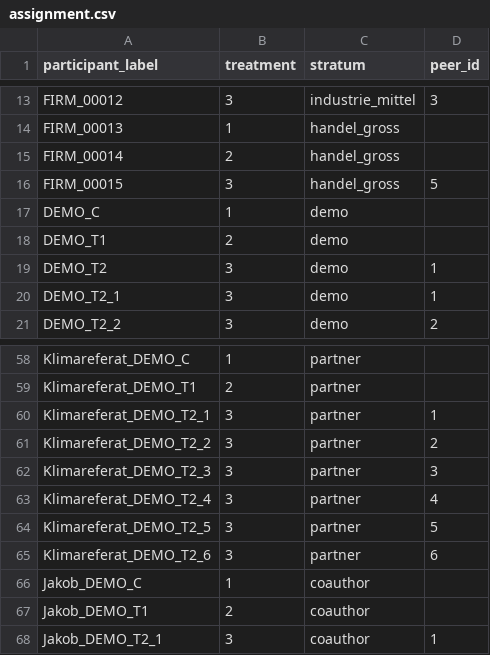
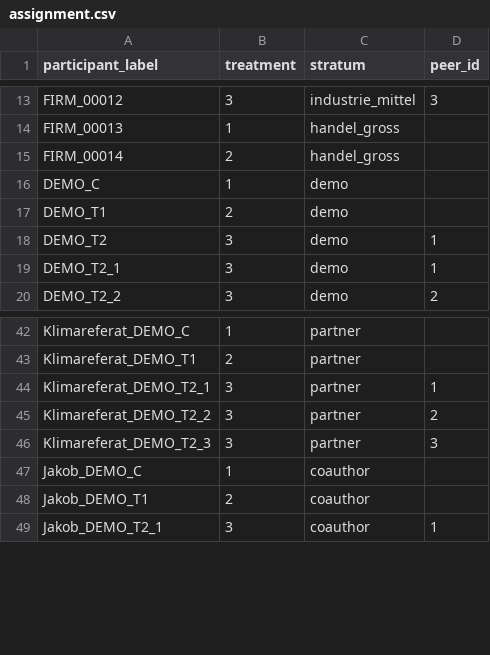
Before and after one commit to jakobfam/klimabonus_experiment_code, a CSV file: klimabonus/data/assignment.csv, drawn as a sheet; only a part is shown, gaps mark what is left out; the diff covers the shown part only.

```diff
--- a/klimabonus/data/assignment.csv
+++ b/klimabonus/data/assignment.csv
@@ -15,3 +15,2 @@ FIRM_00013,1,handel_gross,
 FIRM_00014,2,handel_gross,
-FIRM_00015,3,handel_gross,5
 DEMO_C,1,demo,
@@ -62,5 +46,2 @@ Klimareferat_DEMO_T2_2,3,partner,2
 Klimareferat_DEMO_T2_3,3,partner,3
-Klimareferat_DEMO_T2_4,3,partner,4
-Klimareferat_DEMO_T2_5,3,partner,5
-Klimareferat_DEMO_T2_6,3,partner,6
 Jakob_DEMO_C,1,coauthor,
```
Also changed, not shown: 15 removed rows elsewhere in this file.
